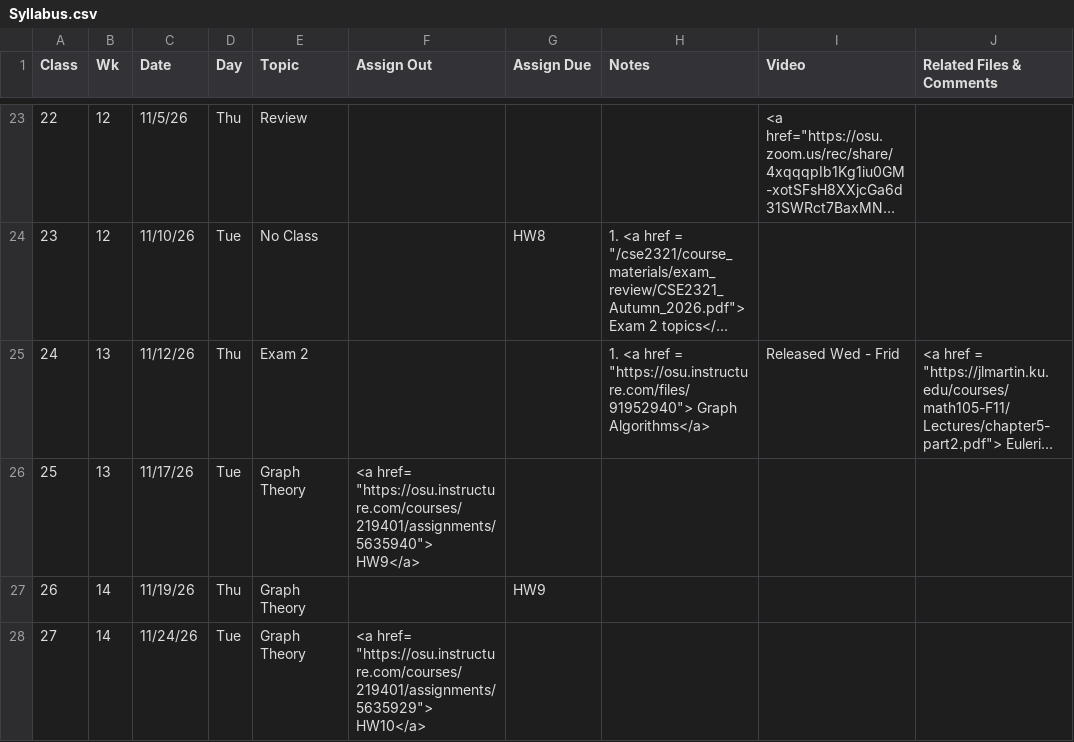
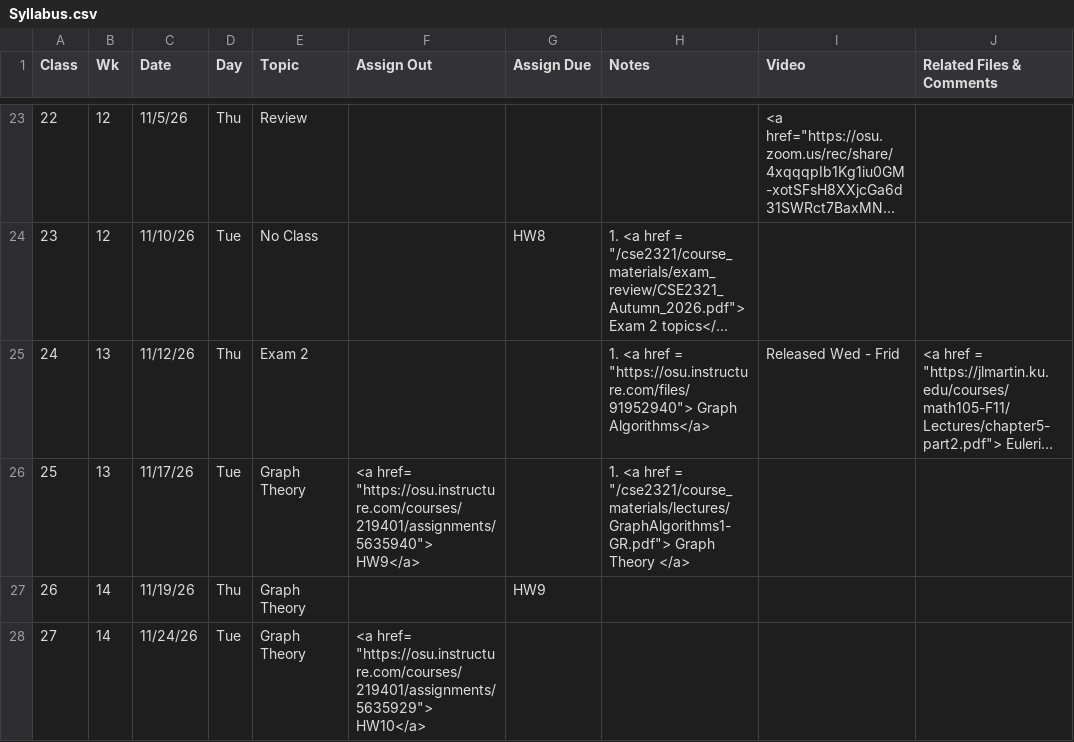
Before and after one commit to gryslik/cse2321, a CSV file: _data/Syllabus.csv, drawn as a sheet; only a part is shown, gaps mark what is left out; long unchanged cells end in …; the diff names each change by its address in the sheet, - before the commit and + after, or states it on an @@ line.

Commit message:
Graph theory deck.

```diff
--- a/_data/Syllabus.csv
+++ b/_data/Syllabus.csv
-H26 (Notes): (empty)
+H26 (Notes): 1. <a href = "/cse2321/course_materials/lectures/GraphAlgorithms1-GR.pdf"> Graph Theory </a>
```
Also changed, not shown: 1 other file.
